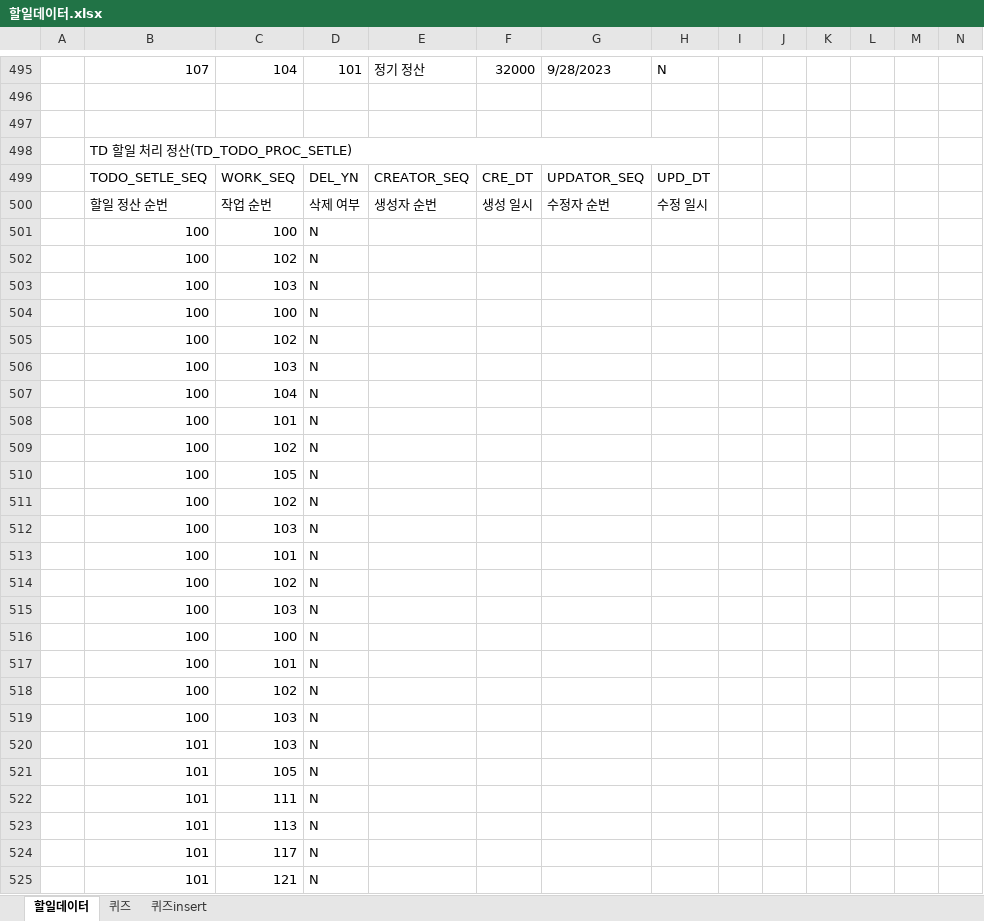
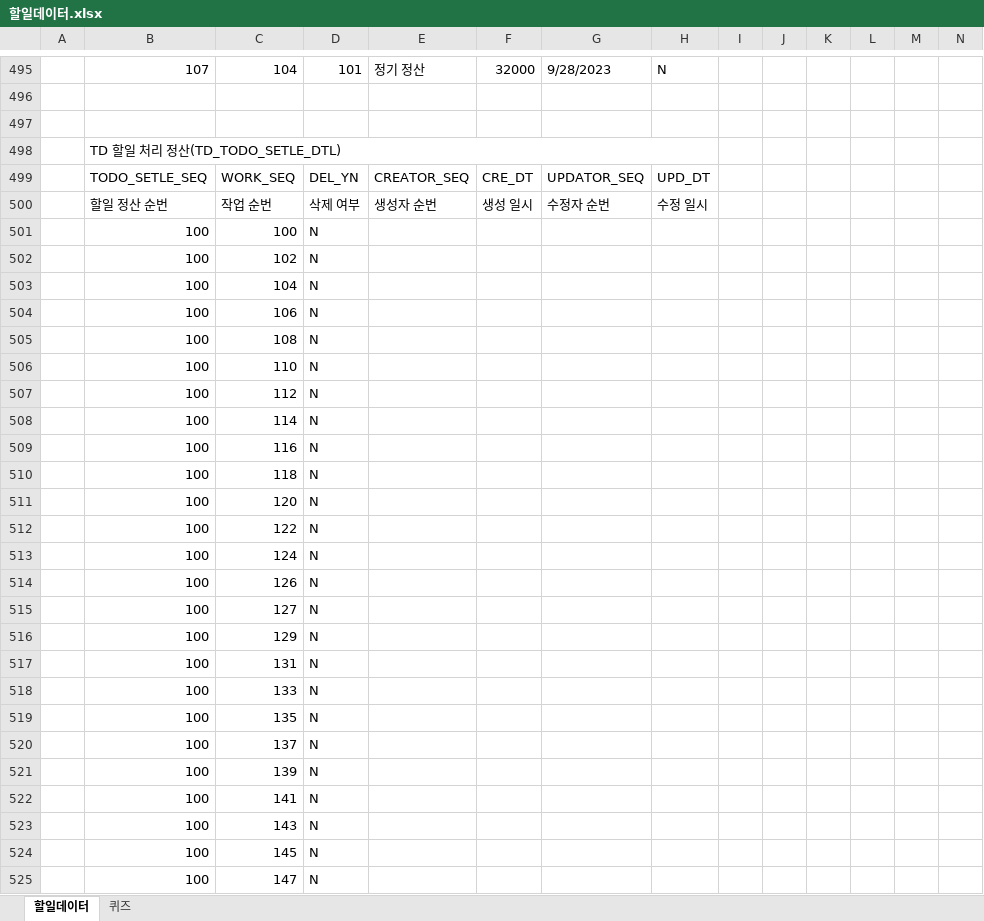
Before and after one commit to fishingday/BaseCore, an Excel workbook: BaseCore/doc/할일데이터.xlsx, sheet 할일데이터, drawn as a sheet; only a part is shown, gaps mark what is left out; the shorter side is filled out with more unchanged rows; values as stored, in another font and other column widths than the file's, no cell formats; removed rows and columns are numbered as before the commit, all else as after; rows hold the shown columns only; the diff covers the shown part only; the diff names each change by its address in the sheet, - before the commit and + after, or states it on an @@ line.

```diff
--- a/BaseCore/doc/할일데이터.xlsx (sheet 할일데이터)
+++ b/BaseCore/doc/할일데이터.xlsx (sheet 할일데이터)
-sheet tab: 퀴즈insert
-B498: TD 할일 처리 정산(TD_TODO_PROC_SETLE)
+B498: TD 할일 처리 정산(TD_TODO_SETLE_DTL)
-row 503:  | 100 | 103 | N
-row 504:  | 100 | 100 | N
-row 505:  | 100 | 102 | N
-row 506:  | 100 | 103 | N
-C504: 101
+C504: 106
-C505: 102
+C505: 108
-C506: 105
+C506: 110
-C507: 102
+C507: 112
-C508: 103
+C508: 114
-C509: 101
+C509: 116
-C510: 102
+C510: 118
-C511: 103
+C511: 120
-C512: 100
+C512: 122
-C513: 101
+C513: 124
-C514: 102
+C514: 126
-C515: 103
+C515: 127
+row 516:  | 100 | 129 | N
+row 517:  | 100 | 131 | N
+row 518:  | 100 | 133 | N
+row 519:  | 100 | 135 | N
+row 520:  | 100 | 137 | N
+row 521:  | 100 | 139 | N
+row 522:  | 100 | 141 | N
+row 523:  | 100 | 143 | N
+row 524:  | 100 | 145 | N
+row 525:  | 100 | 147 | N
```
Also changed, not shown: 22 added rows and 126 edited cells elsewhere in this sheet, cell formats, 8 other files.
